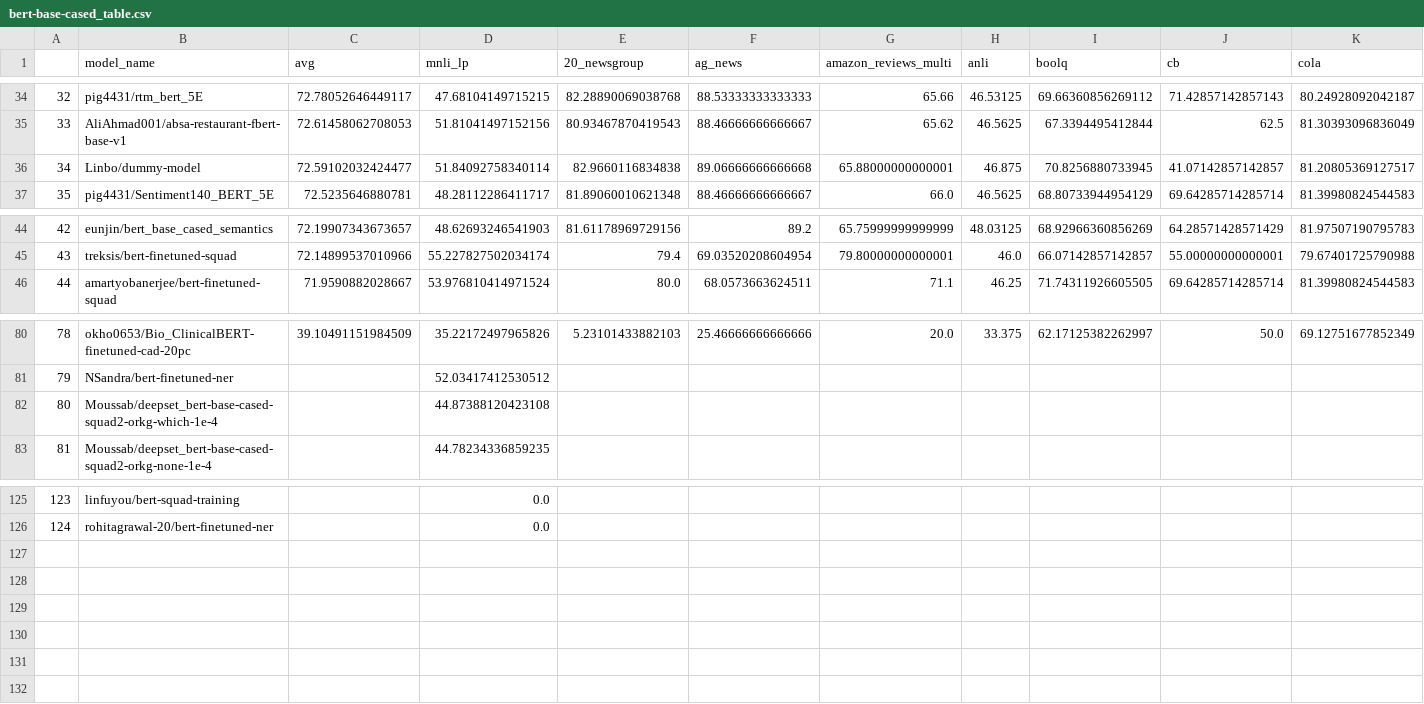
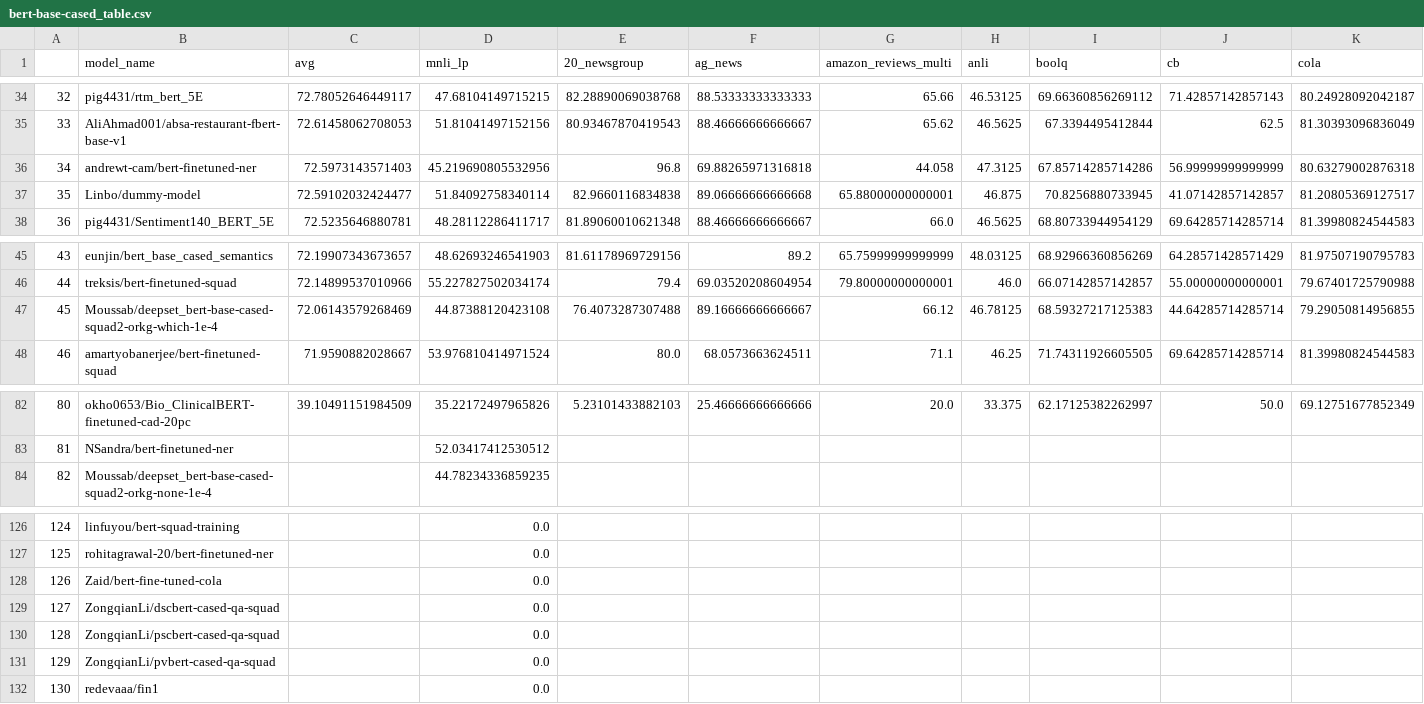
Before and after one commit to IBM/model-recycling, a CSV file: results/bert-base-cased_table.csv, drawn as a sheet; only a part is shown, gaps mark what is left out; removed rows and columns are numbered as before the commit, all else as after; rows hold the shown columns only; the diff names each change by its address in the sheet, - before the commit and + after, or states it on an @@ line.

```diff
--- a/results/bert-base-cased_table.csv
+++ b/results/bert-base-cased_table.csv
+row 36: 34 | andrewt-cam/bert-finetuned-ner | 72.5973143571403 | 45.219690805532956 | 96.8 | 69.88265971316818 | 44.058 | 47.3125 | 67.85714285714286 | 56.99999999999999 | 80.63279002876318
@@ column A renumbered between rows 37 and 127 @@
+row 47: 45 | Moussab/deepset_bert-base-cased-squad2-orkg-which-1e-4 | 72.06143579268469 | 44.87388120423108 | 76.4073287307488 | 89.16666666666667 | 66.12 | 46.78125 | 68.59327217125383 | 44.64285714285714 | 79.29050814956855
-row 82: 80 | Moussab/deepset_bert-base-cased-squad2-orkg-which-1e-4 |  | 44.87388120423108
+row 128: 126 | Zaid/bert-fine-tuned-cola |  | 0.0
+row 129: 127 | ZongqianLi/dscbert-cased-qa-squad |  | 0.0
+row 130: 128 | ZongqianLi/pscbert-cased-qa-squad |  | 0.0
+row 131: 129 | ZongqianLi/pvbert-cased-qa-squad |  | 0.0
+row 132: 130 | redevaaa/fin1 |  | 0.0
```
Also changed, not shown: results/bert-base-uncased_table.csv, 6 other files.
